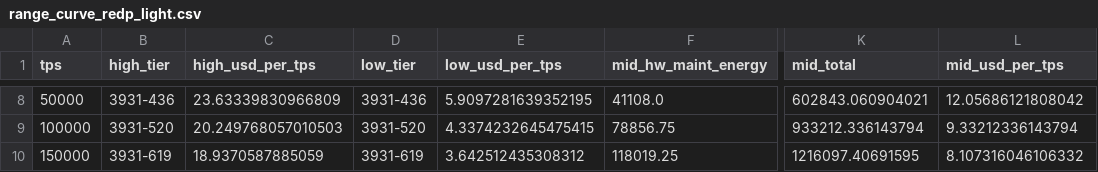
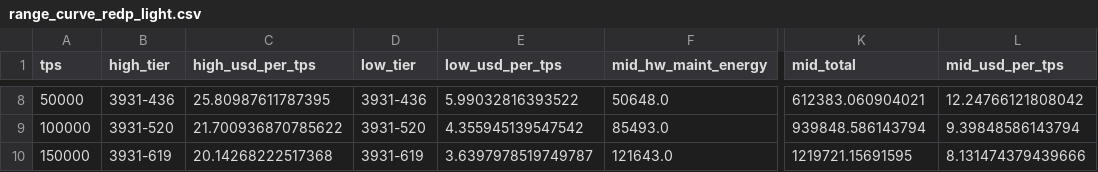
Before and after one commit to Ehan0022/CSE4398, a CSV file: CSE4398/Work_Emirhan/data/out/range_curve_redp_light.csv, drawn as a sheet; only a part is shown, gaps mark what is left out; the diff covers the shown part only; the diff names each change by its address in the sheet, - before the commit and + after, or states it on an @@ line.

```diff
--- a/CSE4398/Work_Emirhan/data/out/range_curve_redp_light.csv
+++ b/CSE4398/Work_Emirhan/data/out/range_curve_redp_light.csv
-C8 (high_usd_per_tps): 23.63339830966809
+C8 (high_usd_per_tps): 25.80987611787395
-E8 (low_usd_per_tps): 5.9097281639352195
+E8 (low_usd_per_tps): 5.99032816393522
-F8 (mid_hw_maint_energy): 41108.0
+F8 (mid_hw_maint_energy): 50648.0
-K8 (mid_total): 602843.060904021
+K8 (mid_total): 612383.060904021
-L8 (mid_usd_per_tps): 12.05686121808042
+L8 (mid_usd_per_tps): 12.24766121808042
-C9 (high_usd_per_tps): 20.249768057010503
+C9 (high_usd_per_tps): 21.700936870785622
-E9 (low_usd_per_tps): 4.3374232645475415
+E9 (low_usd_per_tps): 4.355945139547542
-F9 (mid_hw_maint_energy): 78856.75
+F9 (mid_hw_maint_energy): 85493.0
-K9 (mid_total): 933212.336143794
+K9 (mid_total): 939848.586143794
-L9 (mid_usd_per_tps): 9.33212336143794
+L9 (mid_usd_per_tps): 9.39848586143794
-C10 (high_usd_per_tps): 18.9370587885059
+C10 (high_usd_per_tps): 20.14268222517368
-E10 (low_usd_per_tps): 3.642512435308312
+E10 (low_usd_per_tps): 3.6397978519749787
-F10 (mid_hw_maint_energy): 118019.25
+F10 (mid_hw_maint_energy): 121643.0
-K10 (mid_total): 1216097.40691595
+K10 (mid_total): 1219721.15691595
-L10 (mid_usd_per_tps): 8.107316046106332
+L10 (mid_usd_per_tps): 8.131474379439666
```
Also changed, not shown: 30 edited cells elsewhere in this file, CSE4398/Work_Emirhan/data/out/range_curve_oltp_rw.csv, 8 other files.
